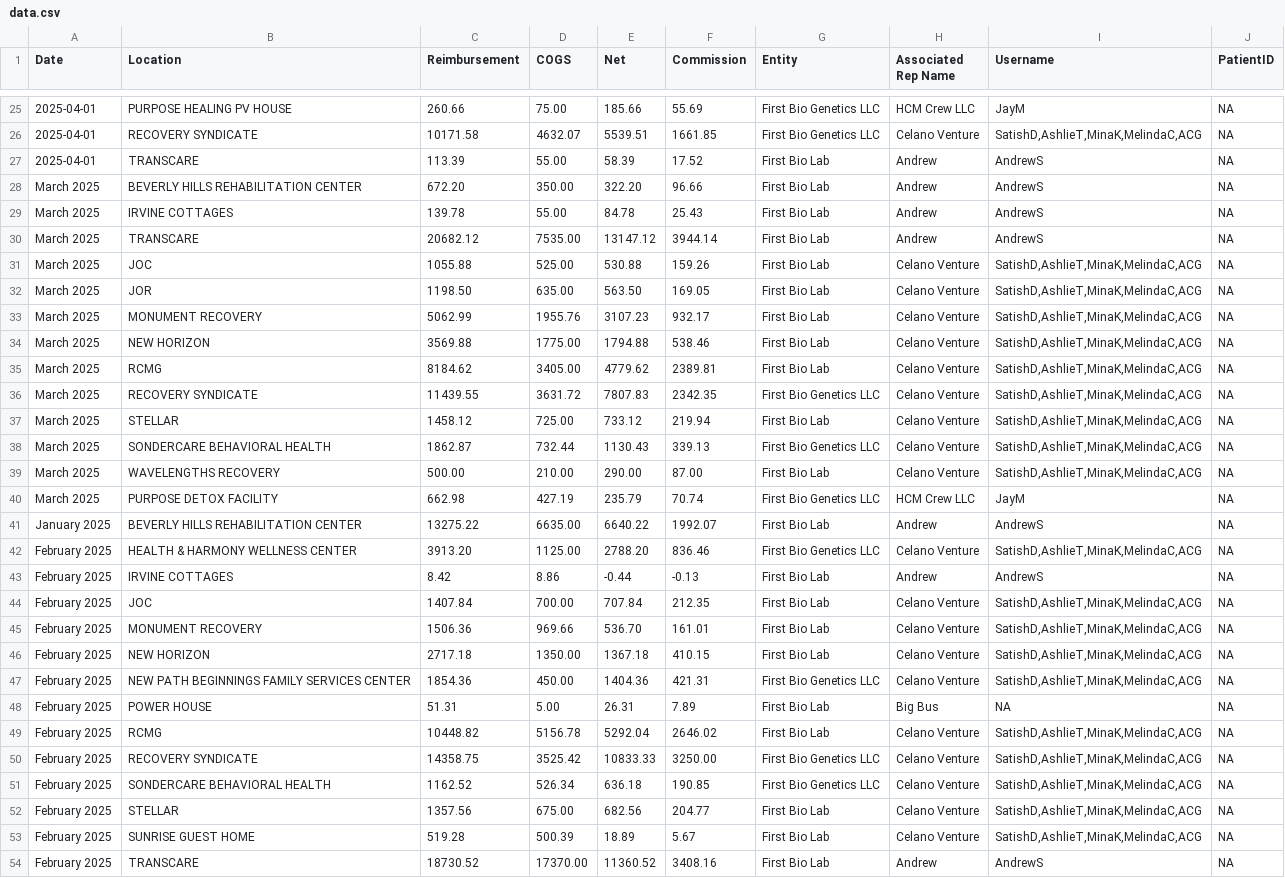
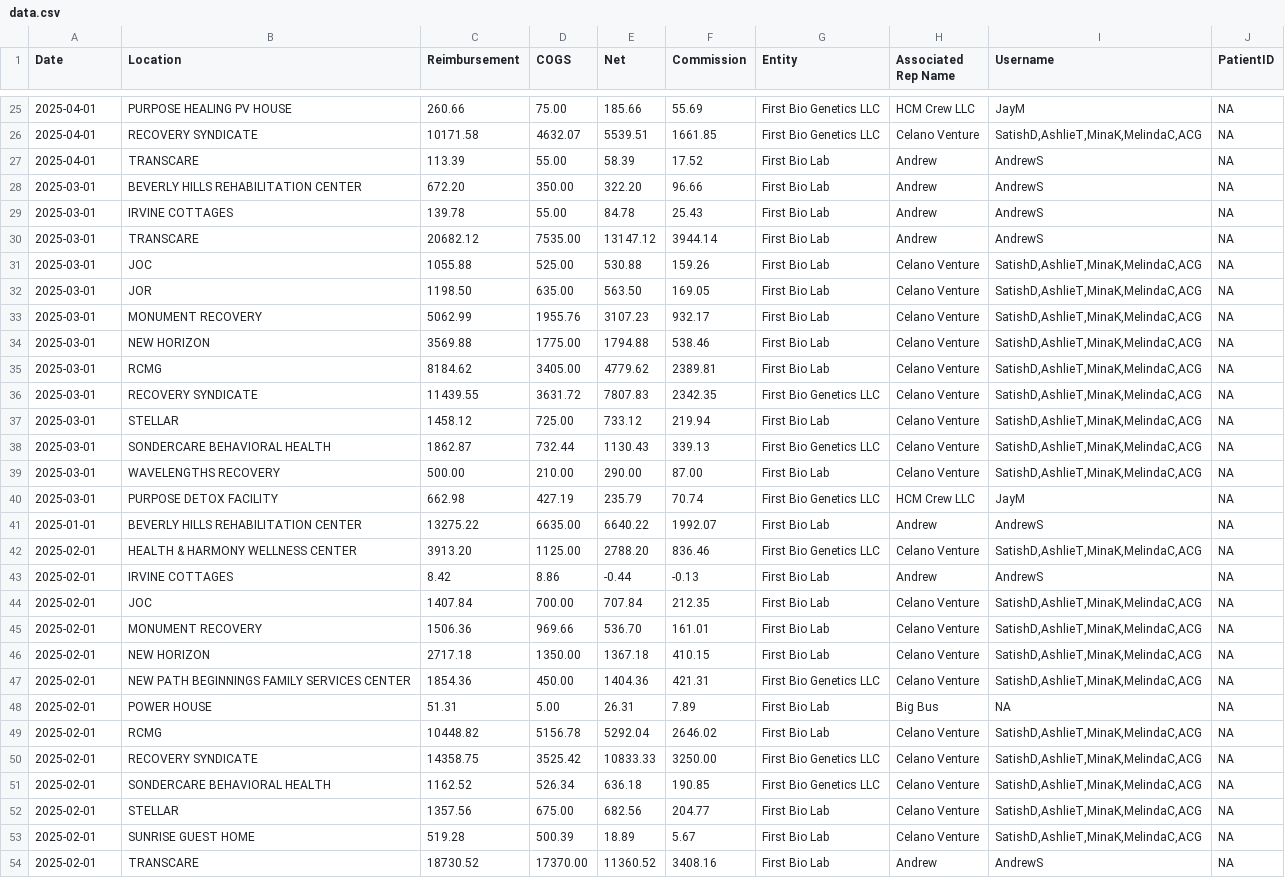
Before and after one commit to drsdass/Members_portal, a CSV file: data.csv, drawn as a sheet; only a part is shown, gaps mark what is left out; the diff covers the shown part only; the diff names each change by its address in the sheet, - before the commit and + after, or states it on an @@ line.

Commit message:
Update data.csv

```diff
--- a/data.csv
+++ b/data.csv
-A28:A40 (Date): March 2025
+A28:A40 (Date): 2025-03-01
-A41 (Date): January 2025
+A41 (Date): 2025-01-01
-A42:A54 (Date): February 2025
+A42:A54 (Date): 2025-02-01
```
Also changed, not shown: 16 edited cells elsewhere in this file.
